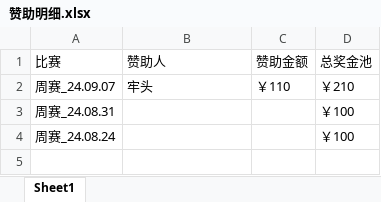
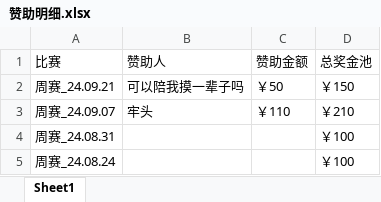
Before and after one commit to Fnrion/LIZI-CUP, an Excel workbook: 赞助明细/赞助明细.xlsx, sheet Sheet1, drawn as a sheet; values as stored, in another font and other column widths than the file's, no borders; the diff names each change by its address in the sheet, - before the commit and + after, or states it on an @@ line.

```diff
--- a/赞助明细/赞助明细.xlsx (sheet Sheet1)
+++ b/赞助明细/赞助明细.xlsx (sheet Sheet1)
+row 2: 周赛_24.09.21 | 可以陪我摸一辈子吗 | ￥50 | ￥150
```
Also changed, not shown: 8 other files.
